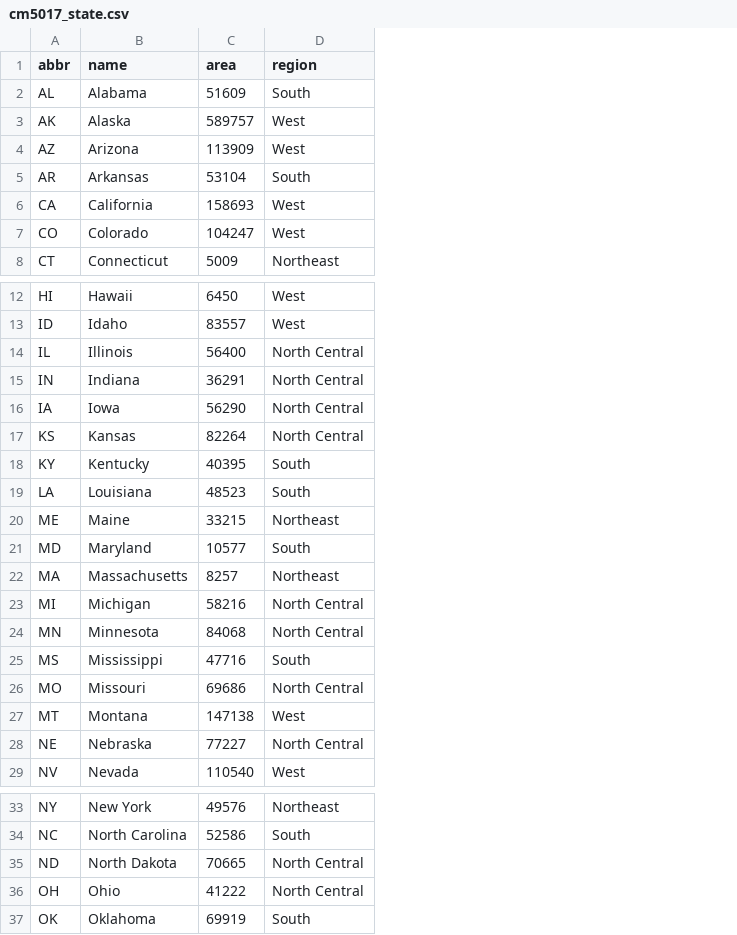
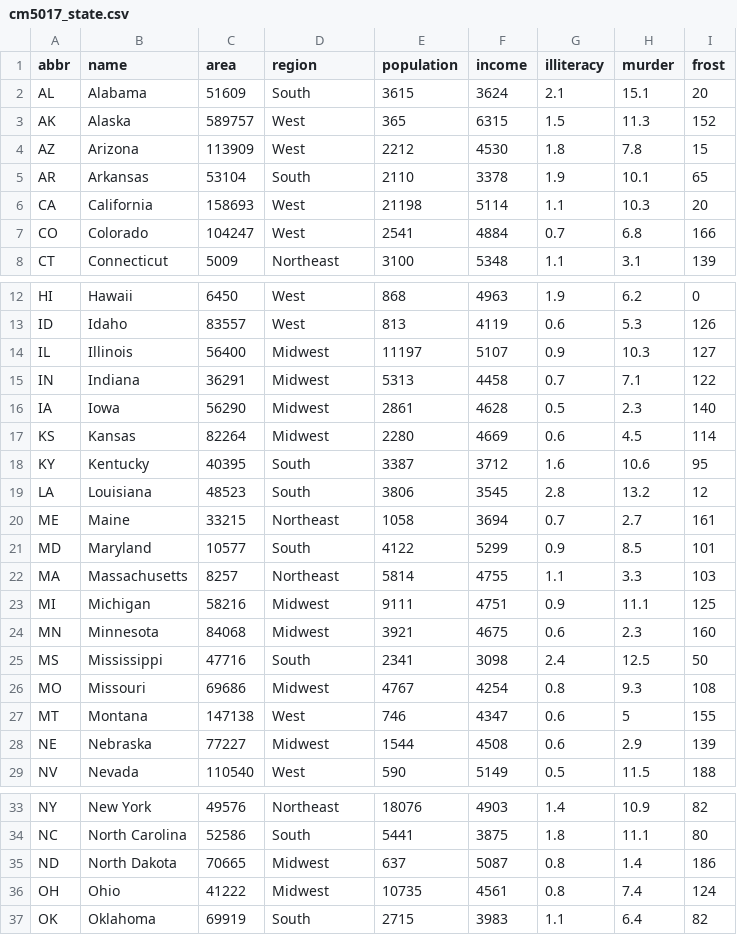
Before and after one commit to DSR-RHIT/me497-reproducible-research, a CSV file: data/cm5017_state.csv, drawn as a sheet; only a part is shown, gaps mark what is left out; the diff covers the shown part only; the diff names each change by its address in the sheet, - before the commit and + after, or states it on an @@ line.

```diff
--- a/data/cm5017_state.csv
+++ b/data/cm5017_state.csv
+column E (population), rows 2-8: 3615 | 365 | 2212 | 2110 | 21198 | 2541 | 3100; rows 12-29: 868 | 813 | 11197 | 5313 | 2861 | 2280 | 3387 | 3806 | 1058 | 4122 | 5814 | 9111 | 3921 | 2341 | 4767 | 746 | 1544 | 590; rows 33-37: 18076 | 5441 | 637 | 10735 | 2715
+column F (income), rows 2-8: 3624 | 6315 | 4530 | 3378 | 5114 | 4884 | 5348; rows 12-29: 4963 | 4119 | 5107 | 4458 | 4628 | 4669 | 3712 | 3545 | 3694 | 5299 | 4755 | 4751 | 4675 | 3098 | 4254 | 4347 | 4508 | 5149; rows 33-37: 4903 | 3875 | 5087 | 4561 | 3983
+column G (illiteracy), rows 2-8: 2.1 | 1.5 | 1.8 | 1.9 | 1.1 | 0.7 | 1.1; rows 12-29: 1.9 | 0.6 | 0.9 | 0.7 | 0.5 | 0.6 | 1.6 | 2.8 | 0.7 | 0.9 | 1.1 | 0.9 | 0.6 | 2.4 | 0.8 | 0.6 | 0.6 | 0.5; rows 33-37: 1.4 | 1.8 | 0.8 | 0.8 | 1.1
+column H (murder), rows 2-8: 15.1 | 11.3 | 7.8 | 10.1 | 10.3 | 6.8 | 3.1; rows 12-29: 6.2 | 5.3 | 10.3 | 7.1 | 2.3 | 4.5 | 10.6 | 13.2 | 2.7 | 8.5 | 3.3 | 11.1 | 2.3 | 12.5 | 9.3 | 5 | 2.9 | 11.5; rows 33-37: 10.9 | 11.1 | 1.4 | 7.4 | 6.4
+column I (frost), rows 2-8: 20 | 152 | 15 | 65 | 20 | 166 | 139; rows 12-29: 0 | 126 | 127 | 122 | 140 | 114 | 95 | 12 | 161 | 101 | 103 | 125 | 160 | 50 | 108 | 155 | 139 | 188; rows 33-37: 82 | 80 | 186 | 124 | 82
-D14:D17 (region): North Central
+D14:D17 (region): Midwest
-D23:D24 (region): North Central
+D23:D24 (region): Midwest
-D26 (region): North Central
+D26 (region): Midwest
-D28 (region): North Central
+D28 (region): Midwest
-D35:D36 (region): North Central
+D35:D36 (region): Midwest
```
Also changed, not shown: 2 edited cells elsewhere in this file, 30 other files.
